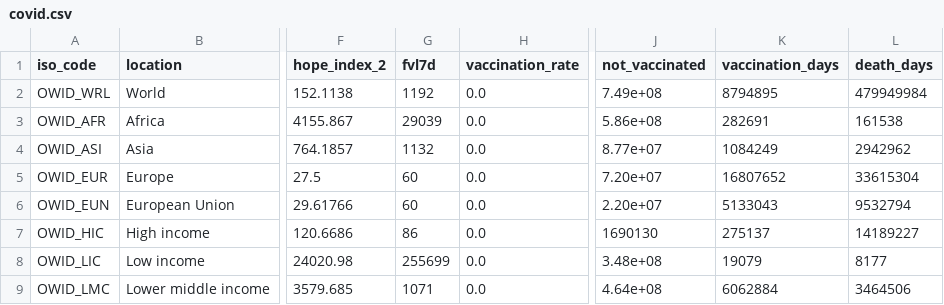
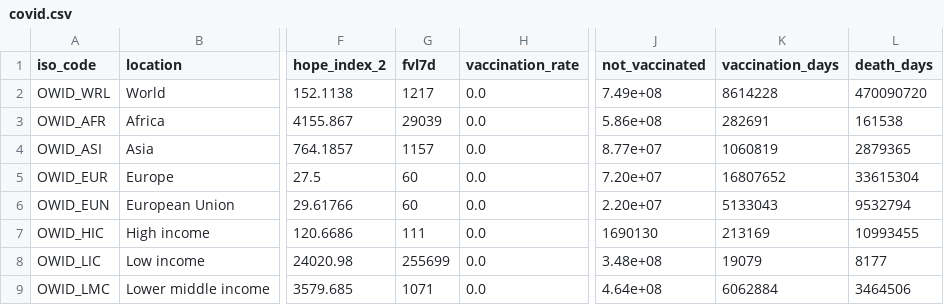
Before and after one commit to JonasWeinert/jonasweinert.github.io, a CSV file: docs/otherdata/covid.csv, drawn as a sheet; only a part is shown, gaps mark what is left out; the diff names each change by its address in the sheet, - before the commit and + after, or states it on an @@ line.

```diff
--- a/docs/otherdata/covid.csv
+++ b/docs/otherdata/covid.csv
-G2 (fvl7d): 1192
+G2 (fvl7d): 1217
-K2 (vaccination_days): 8794895
+K2 (vaccination_days): 8614228
-L2 (death_days): 479949984
+L2 (death_days): 470090720
-G4 (fvl7d): 1132
+G4 (fvl7d): 1157
-K4 (vaccination_days): 1084249
+K4 (vaccination_days): 1060819
-L4 (death_days): 2942962
+L4 (death_days): 2879365
-G7 (fvl7d): 86
+G7 (fvl7d): 111
-K7 (vaccination_days): 275137
+K7 (vaccination_days): 213169
-L7 (death_days): 14189227
+L7 (death_days): 10993455
```
Also changed, not shown: static/otherdata/covid.csv.
